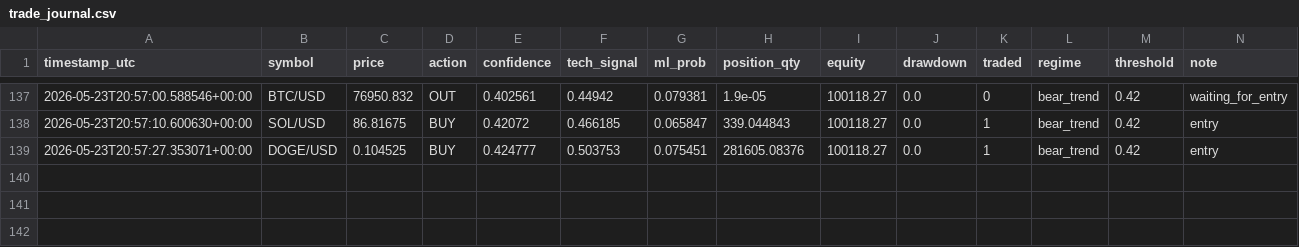
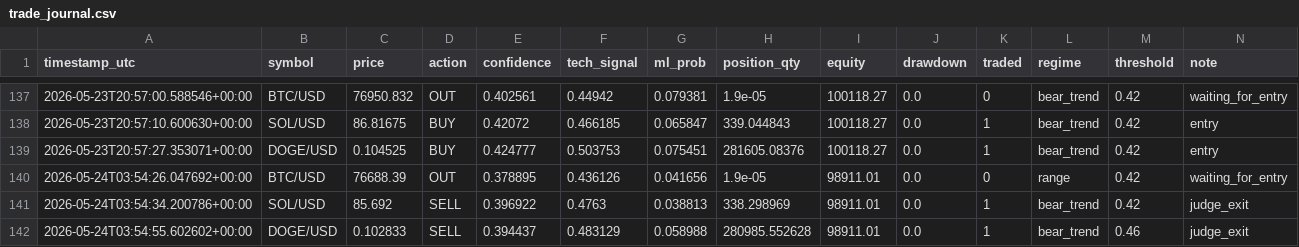
Before and after one commit to DIttoSensei/trading_bot, a CSV file: trade_journal.csv, drawn as a sheet; only a part is shown, gaps mark what is left out.

```diff
--- a/trade_journal.csv
+++ b/trade_journal.csv
@@ -139 +139,4 @@ timestamp_utc,symbol,price,action,confidence,tech_signal,ml_prob,position_qty,eq
 2026-05-23T20:57:27.353071+00:00,DOGE/USD,0.104525,BUY,0.424777,0.503753,0.075451,281605.08376,100118.27,0.0,1,bear_trend,0.42,entry
+2026-05-24T03:54:26.047692+00:00,BTC/USD,76688.39,OUT,0.378895,0.436126,0.041656,1.9e-05,98911.01,0.0,0,range,0.42,waiting_for_entry
+2026-05-24T03:54:34.200786+00:00,SOL/USD,85.692,SELL,0.396922,0.4763,0.038813,338.298969,98911.01,0.0,1,bear_trend,0.42,judge_exit
+2026-05-24T03:54:55.602602+00:00,DOGE/USD,0.102833,SELL,0.394437,0.483129,0.058988,280985.552628,98911.01,0.0,1,bear_trend,0.46,judge_exit
```
Also changed, not shown: 1 other file.
